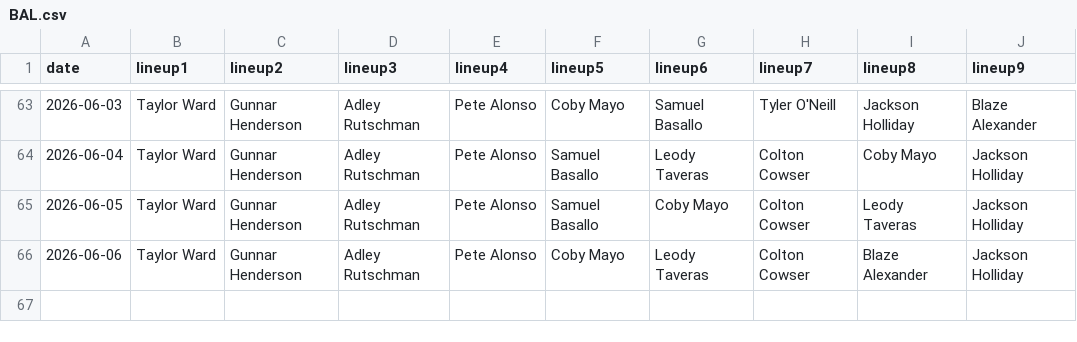
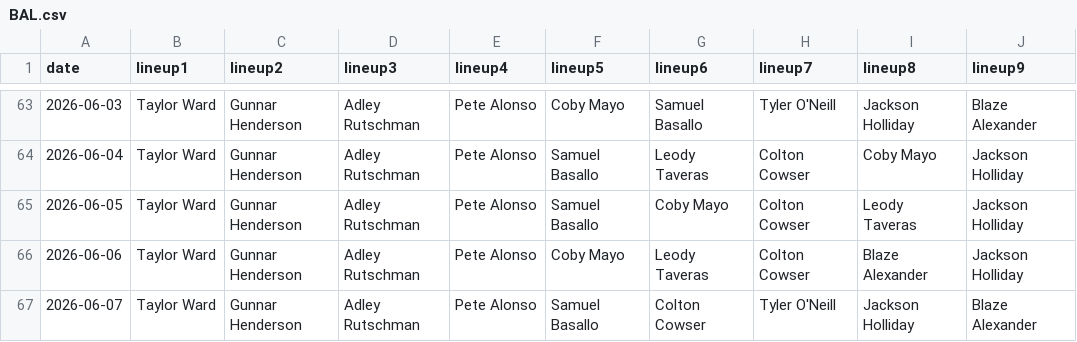
Before and after one commit to fantasy-toolz/batting-order, a CSV file: data/2026/BAL.csv, drawn as a sheet; only a part is shown, gaps mark what is left out; the diff names each change by its address in the sheet, - before the commit and + after, or states it on an @@ line.

```diff
--- a/data/2026/BAL.csv
+++ b/data/2026/BAL.csv
+row 67: 2026-06-07 | Taylor Ward | Gunnar Henderson | Adley Rutschman | Pete Alonso | Samuel Basallo | Colton Cowser | Tyler O'Neill | Jackson Holliday | Blaze Alexander
```
Also changed, not shown: data/2026/BOS.csv, data/2026/CWS.csv, 31 other files.
